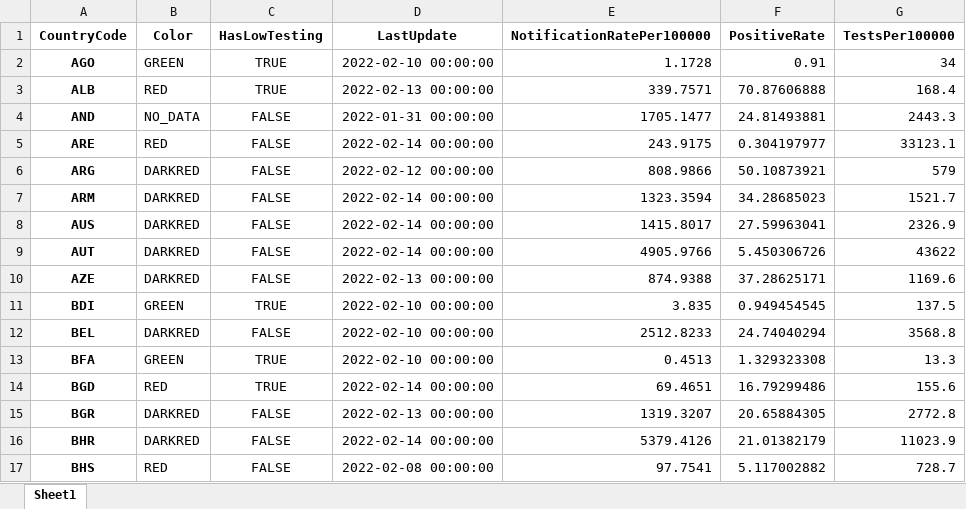
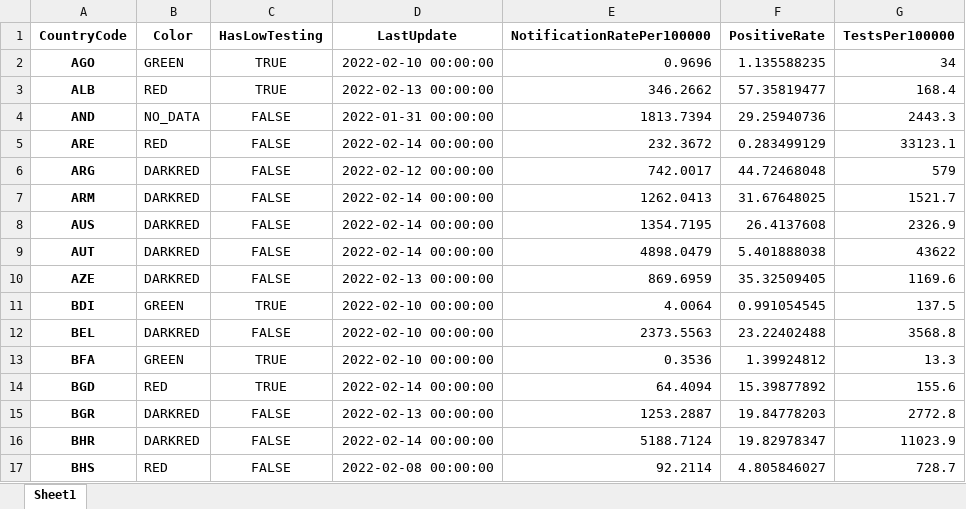
Before and after one commit to GuillaumeDerval/ecdc_covid_worldmap, an Excel workbook: covid.xlsx, sheet Sheet1, drawn as a sheet; only a part is shown; values as stored, in another font and other column widths than the file's, no borders; the diff covers the shown part only; the diff names each change by its address in the sheet, - before the commit and + after, or states it on an @@ line.

```diff
--- a/covid.xlsx (sheet Sheet1)
+++ b/covid.xlsx (sheet Sheet1)
-E2 (NotificationRatePer100000): 1.1728
+E2 (NotificationRatePer100000): 0.9696
-F2 (PositiveRate): 0.91
+F2 (PositiveRate): 1.135588235
-E3 (NotificationRatePer100000): 339.7571
+E3 (NotificationRatePer100000): 346.2662
-F3 (PositiveRate): 70.87606888
+F3 (PositiveRate): 57.35819477
-E4 (NotificationRatePer100000): 1705.1477
+E4 (NotificationRatePer100000): 1813.7394
-F4 (PositiveRate): 24.81493881
+F4 (PositiveRate): 29.25940736
-E5 (NotificationRatePer100000): 243.9175
+E5 (NotificationRatePer100000): 232.3672
-F5 (PositiveRate): 0.304197977
+F5 (PositiveRate): 0.283499129
-E6 (NotificationRatePer100000): 808.9866
+E6 (NotificationRatePer100000): 742.0017
-F6 (PositiveRate): 50.10873921
+F6 (PositiveRate): 44.72468048
-E7 (NotificationRatePer100000): 1323.3594
+E7 (NotificationRatePer100000): 1262.0413
-F7 (PositiveRate): 34.28685023
+F7 (PositiveRate): 31.67648025
-E8 (NotificationRatePer100000): 1415.8017
+E8 (NotificationRatePer100000): 1354.7195
-F8 (PositiveRate): 27.59963041
+F8 (PositiveRate): 26.4137608
-E9 (NotificationRatePer100000): 4905.9766
+E9 (NotificationRatePer100000): 4898.0479
-F9 (PositiveRate): 5.450306726
+F9 (PositiveRate): 5.401888038
-E10 (NotificationRatePer100000): 874.9388
+E10 (NotificationRatePer100000): 869.6959
-F10 (PositiveRate): 37.28625171
+F10 (PositiveRate): 35.32509405
-E11 (NotificationRatePer100000): 3.835
+E11 (NotificationRatePer100000): 4.0064
-F11 (PositiveRate): 0.949454545
+F11 (PositiveRate): 0.991054545
-E12 (NotificationRatePer100000): 2512.8233
+E12 (NotificationRatePer100000): 2373.5563
-F12 (PositiveRate): 24.74040294
+F12 (PositiveRate): 23.22402488
-E13 (NotificationRatePer100000): 0.4513
+E13 (NotificationRatePer100000): 0.3536
-F13 (PositiveRate): 1.329323308
+F13 (PositiveRate): 1.39924812
-E14 (NotificationRatePer100000): 69.4651
+E14 (NotificationRatePer100000): 64.4094
-F14 (PositiveRate): 16.79299486
+F14 (PositiveRate): 15.39877892
-E15 (NotificationRatePer100000): 1319.3207
+E15 (NotificationRatePer100000): 1253.2887
-F15 (PositiveRate): 20.65884305
+F15 (PositiveRate): 19.84778203
-E16 (NotificationRatePer100000): 5379.4126
+E16 (NotificationRatePer100000): 5188.7124
-F16 (PositiveRate): 21.01382179
+F16 (PositiveRate): 19.82978347
-E17 (NotificationRatePer100000): 97.7541
+E17 (NotificationRatePer100000): 92.2114
-F17 (PositiveRate): 5.117002882
+F17 (PositiveRate): 4.805846027
```
Also changed, not shown: 235 edited cells elsewhere in this sheet, 2 other files.
